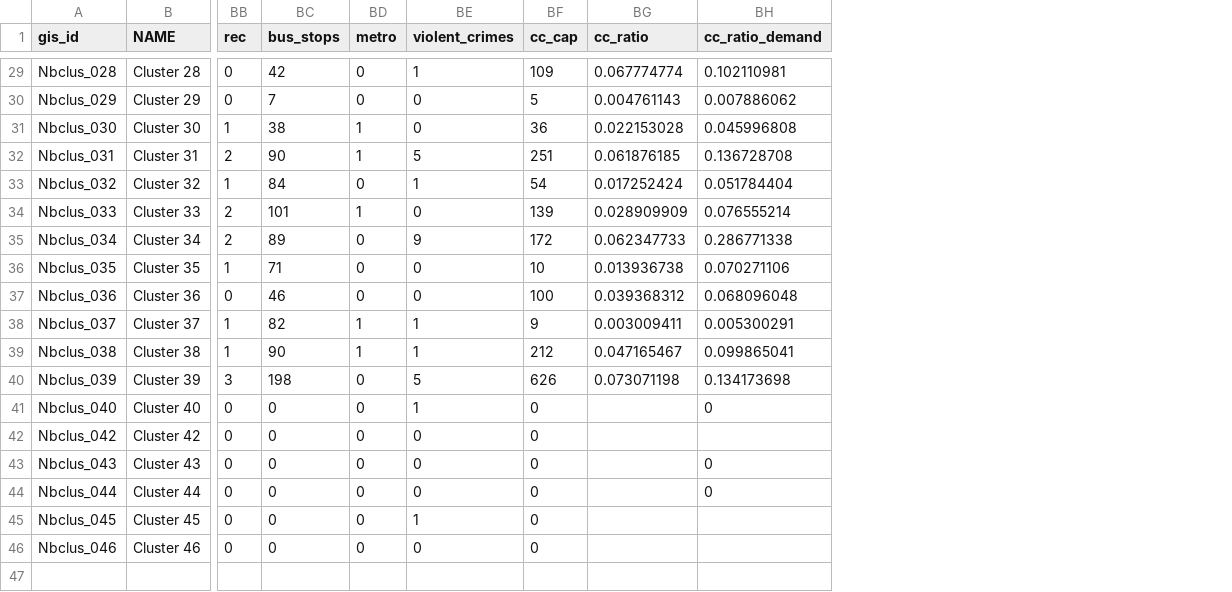
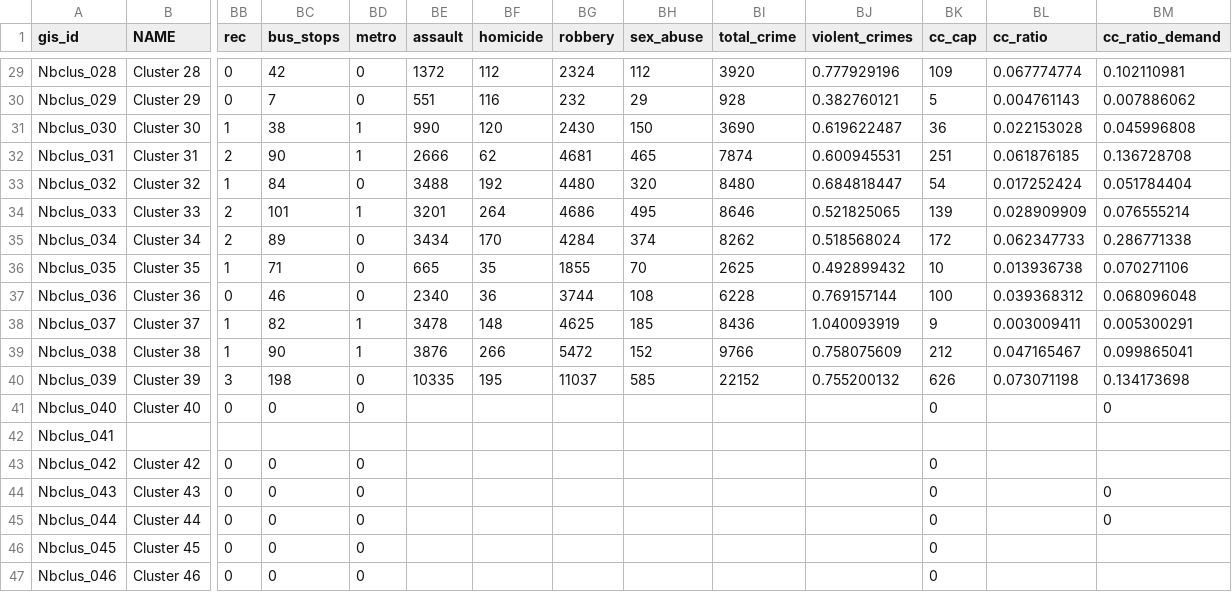
Before and after one commit to DCActionforChildren/dcaction, a CSV file: data/neighborhoods2.csv, drawn as a sheet; only a part is shown, gaps mark what is left out; addresses are those after the commit; rows hold the shown columns only; the diff covers the shown part only; the diff names each change by its address in the sheet, - before the commit and + after, or states it on an @@ line.

Commit message:
Adding violent crimes data, fixes #71

```diff
--- a/data/neighborhoods2.csv
+++ b/data/neighborhoods2.csv
+column BE (assault), rows 29-40: 1372 | 551 | 990 | 2666 | 3488 | 3201 | 3434 | 665 | 2340 | 3478 | 3876 | 10335
+column BF (homicide), rows 29-40: 112 | 116 | 120 | 62 | 192 | 264 | 170 | 35 | 36 | 148 | 266 | 195
+column BG (robbery), rows 29-40: 2324 | 232 | 2430 | 4681 | 4480 | 4686 | 4284 | 1855 | 3744 | 4625 | 5472 | 11037
+column BH (sex_abuse), rows 29-40: 112 | 29 | 150 | 465 | 320 | 495 | 374 | 70 | 108 | 185 | 152 | 585
+column BI (total_crime), rows 29-40: 3920 | 928 | 3690 | 7874 | 8480 | 8646 | 8262 | 2625 | 6228 | 8436 | 9766 | 22152
-BJ29 (violent_crimes): 1
+BJ29 (violent_crimes): 0.777929196
-BJ30 (violent_crimes): 0
+BJ30 (violent_crimes): 0.382760121
-BJ31 (violent_crimes): 0
+BJ31 (violent_crimes): 0.619622487
-BJ32 (violent_crimes): 5
+BJ32 (violent_crimes): 0.600945531
-BJ33 (violent_crimes): 1
+BJ33 (violent_crimes): 0.684818447
-BJ34 (violent_crimes): 0
+BJ34 (violent_crimes): 0.521825065
-BJ35 (violent_crimes): 9
+BJ35 (violent_crimes): 0.518568024
-BJ36 (violent_crimes): 0
+BJ36 (violent_crimes): 0.492899432
-BJ37 (violent_crimes): 0
+BJ37 (violent_crimes): 0.769157144
-BJ38 (violent_crimes): 1
+BJ38 (violent_crimes): 1.040093919
-BJ39 (violent_crimes): 1
+BJ39 (violent_crimes): 0.758075609
-BJ40 (violent_crimes): 5
+BJ40 (violent_crimes): 0.755200132
-BJ41 (violent_crimes): 1
+BJ41 (violent_crimes): (empty)
+row 42: Nbclus_041
-BJ43:BJ45 (violent_crimes): 0
+BJ43:BJ45 (violent_crimes): (empty)
-BJ46 (violent_crimes): 1
+BJ46 (violent_crimes): (empty)
-BJ47 (violent_crimes): 0
+BJ47 (violent_crimes): (empty)
```
Also changed, not shown: 27 edited cells elsewhere in this file, data/source_dummy.csv, 1 other file.
